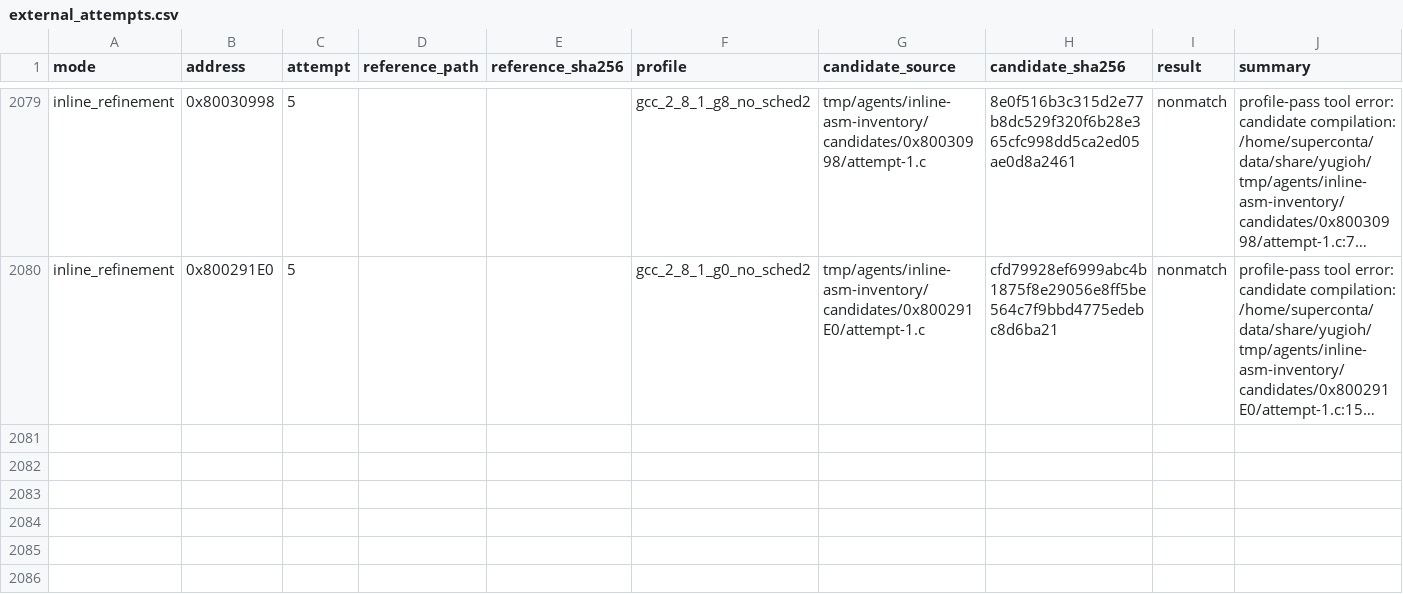
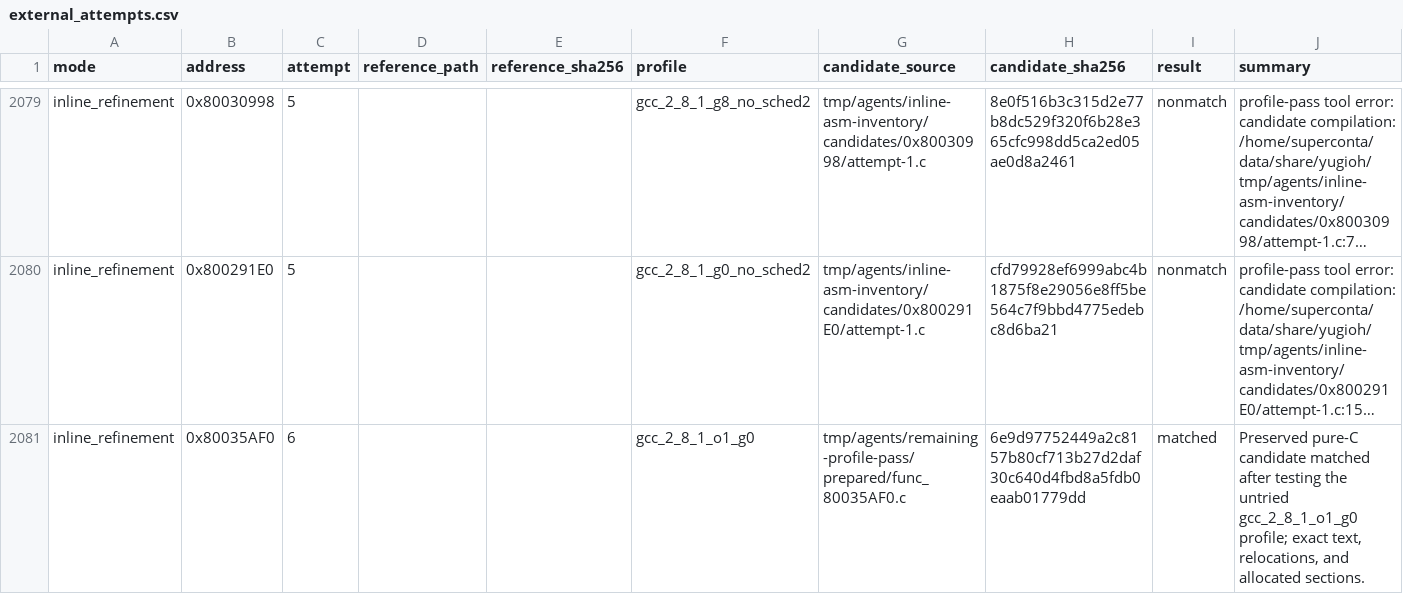
Before and after one commit to MaChInEgUn3/memories-decomp, a CSV file: config/slus_01411/external_attempts.csv, drawn as a sheet; only a part is shown, gaps mark what is left out; long unchanged cells end in …; the diff names each change by its address in the sheet, - before the commit and + after, or states it on an @@ line.

```diff
--- a/config/slus_01411/external_attempts.csv
+++ b/config/slus_01411/external_attempts.csv
+row 2081: inline_refinement | 0x80035AF0 | 6 |  |  | gcc_2_8_1_o1_g0 | tmp/agents/remaining-profile-pass/prepared/func_80035AF0.c | 6e9d97752449a2c8157b80cf713b27d2daf30c640d4fbd8a5fdb0eaab01779dd | matched | Preserved pure-C candidate matched after testing the untried gcc_2_8_1_o1_g0 profile; exact text, relocations, and allocated sections.
```
Also changed, not shown: config/slus_01411/functions.csv, 2 other files.
